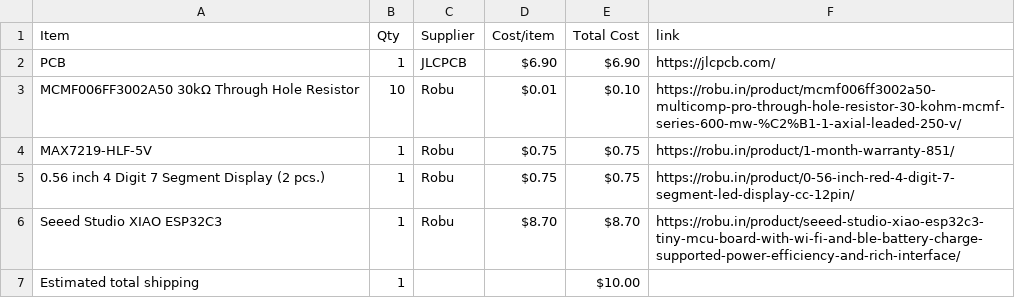
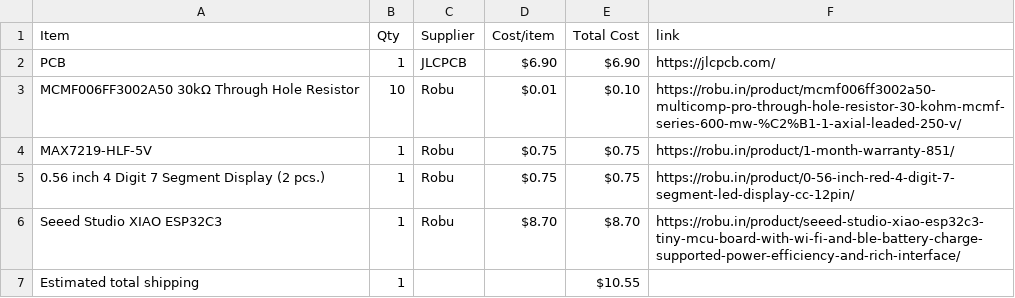
Before and after one commit to wldd22/dodeca-card, a CSV file: BOM.csv, drawn as a sheet.

Commit message:
Sync Dodeca Card from Half Life

```diff
--- a/BOM.csv
+++ b/BOM.csv
@@ -6,2 +6,2 @@ MAX7219-HLF-5V,1,Robu,$0.75,$0.75,https://robu.in/product/1-month-warranty-851/
 Seeed Studio XIAO ESP32C3,1,Robu,$8.70,$8.70,https://robu.in/product/seeed-studio-xiao-esp32c3-tiny-mcu-board-with-wi-fi-and-ble-battery-charge-supported-power-efficiency-and-rich-interface/
-Estimated total shipping,1,,,$10.00,
+Estimated total shipping,1,,,$10.55,
```
